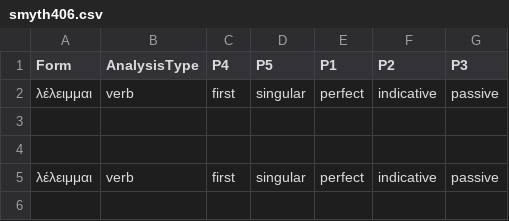
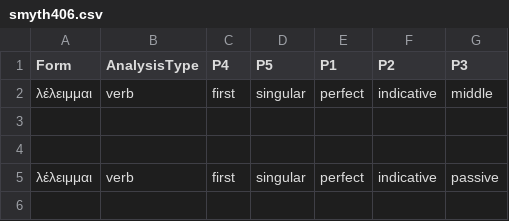
Before and after one commit to neelsmith/greeklang, a CSV file: morphology/unit_tests_data/smyth/smyth406/smyth406.csv, drawn as a sheet; only a part is shown.

Commit message:
Correct data value

```diff
--- a/morphology/unit_tests_data/smyth/smyth406/smyth406.csv
+++ b/morphology/unit_tests_data/smyth/smyth406/smyth406.csv
@@ -1,3 +1,3 @@
 Form,AnalysisType,P4,P5,P1,P2,P3
-λέλειμμαι,verb,first,singular,perfect,indicative,passive
+λέλειμμαι,verb,first,singular,perfect,indicative,middle
 
```
Also changed, not shown: 1 other file.
